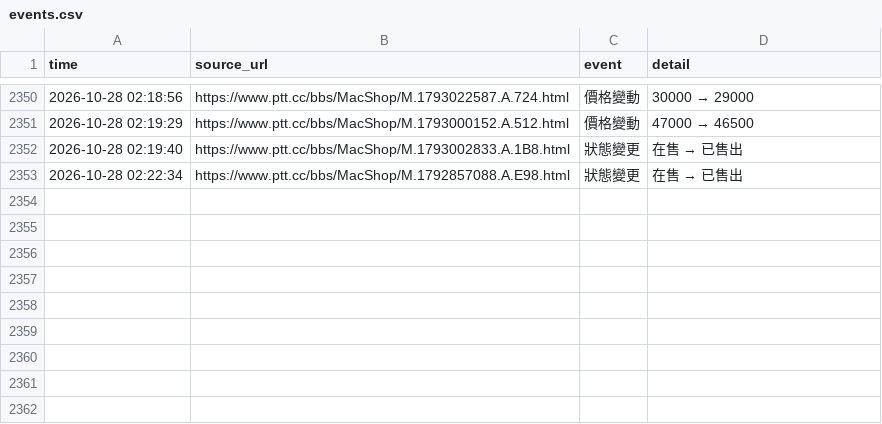
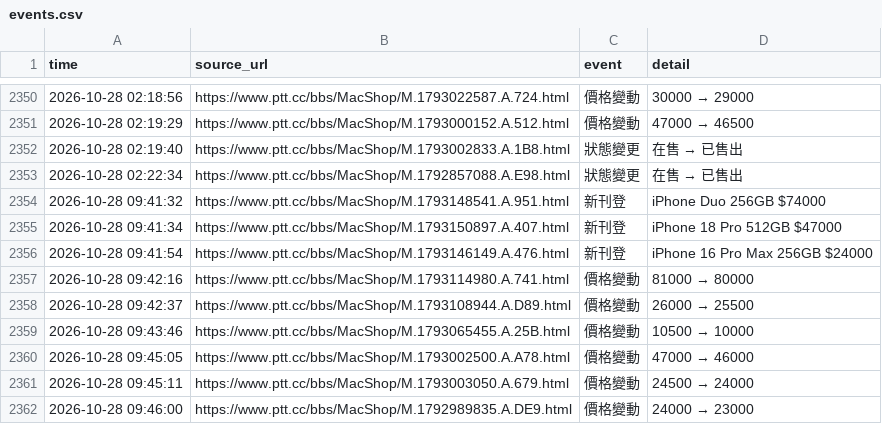
Before and after one commit to iPliny/ptt-iphone-tracker, a CSV file: data/events.csv, drawn as a sheet; only a part is shown, gaps mark what is left out.

```diff
--- a/data/events.csv
+++ b/data/events.csv
@@ -2355 +2355,10 @@
 2026-10-28 02:22:34,https://www.ptt.cc/bbs/MacShop/M.1792857088.A.E98.html,狀態變更,在售 → 已售出
+2026-10-28 09:41:32,https://www.ptt.cc/bbs/MacShop/M.1793148541.A.951.html,新刊登,iPhone Duo 256GB $74000
+2026-10-28 09:41:34,https://www.ptt.cc/bbs/MacShop/M.1793150897.A.407.html,新刊登,iPhone 18 Pro 512GB $47000
+2026-10-28 09:41:54,https://www.ptt.cc/bbs/MacShop/M.1793146149.A.476.html,新刊登,iPhone 16 Pro Max 256GB $24000
+2026-10-28 09:42:16,https://www.ptt.cc/bbs/MacShop/M.1793114980.A.741.html,價格變動,81000 → 80000
+2026-10-28 09:42:37,https://www.ptt.cc/bbs/MacShop/M.1793108944.A.D89.html,價格變動,26000 → 25500
+2026-10-28 09:43:46,https://www.ptt.cc/bbs/MacShop/M.1793065455.A.25B.html,價格變動,10500 → 10000
+2026-10-28 09:45:05,https://www.ptt.cc/bbs/MacShop/M.1793002500.A.A78.html,價格變動,47000 → 46000
+2026-10-28 09:45:11,https://www.ptt.cc/bbs/MacShop/M.1793003050.A.679.html,價格變動,24500 → 24000
+2026-10-28 09:46:00,https://www.ptt.cc/bbs/MacShop/M.1792989835.A.DE9.html,價格變動,24000 → 23000
```
Also changed, not shown: data/listings.csv, data/market_summary.csv, 1 other file.
